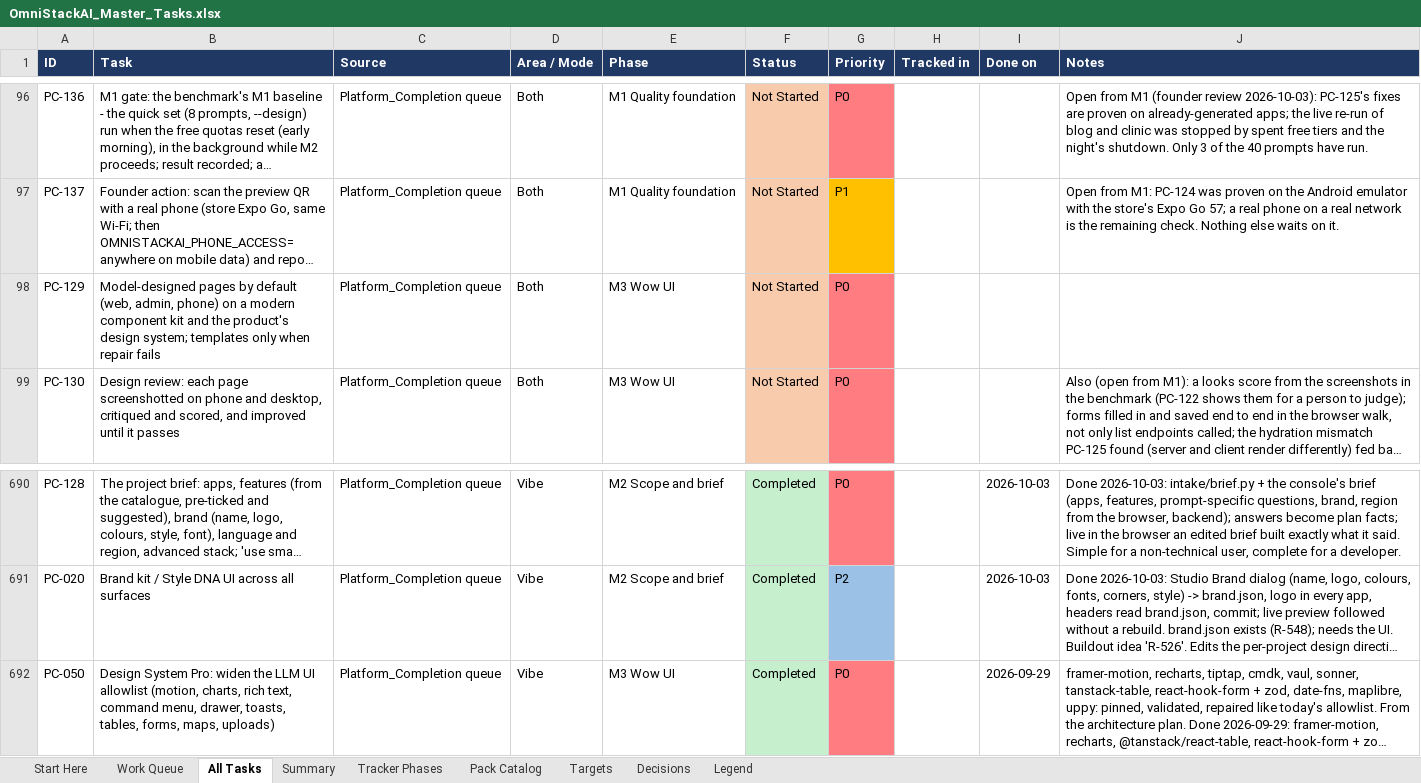
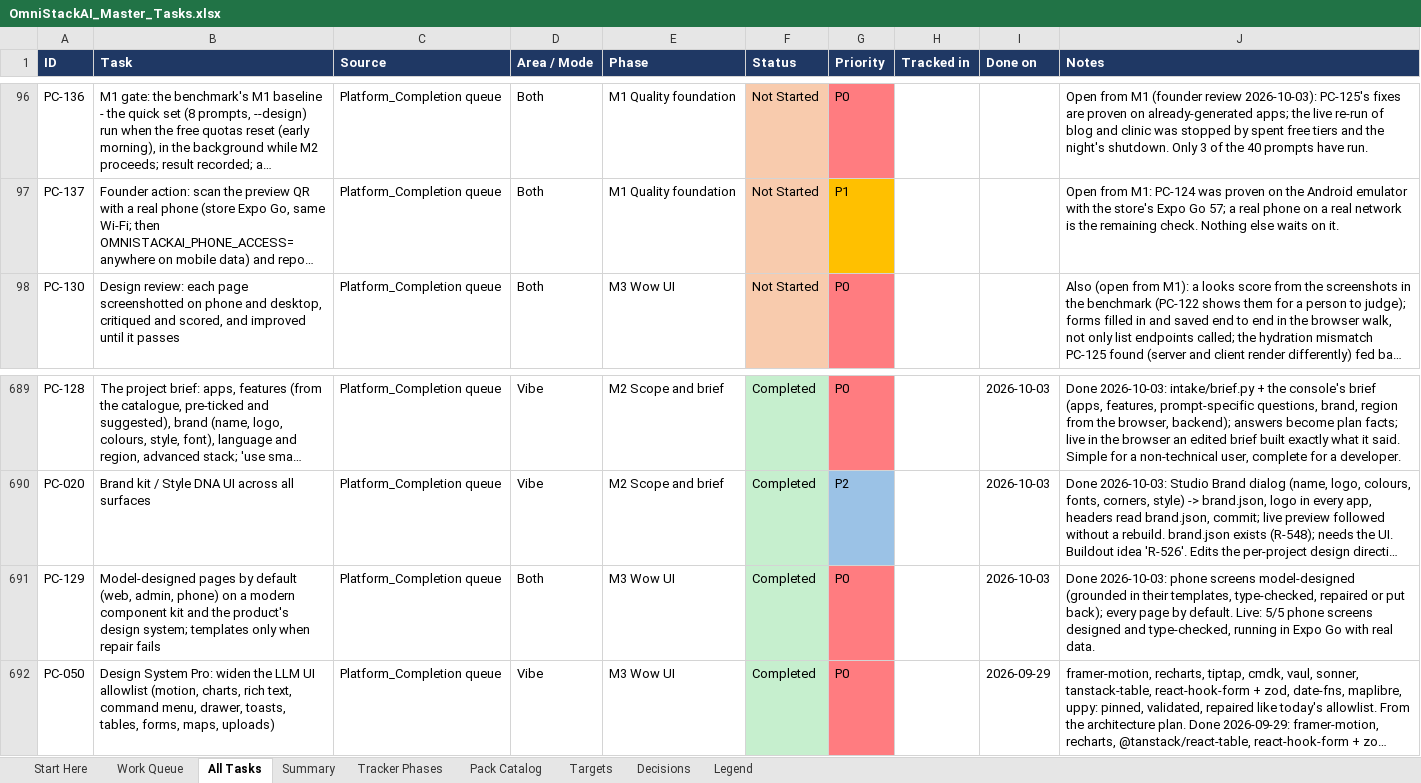
Before and after one commit to sanjeetji/OmniStackAi, an Excel workbook: R_&_D/Platform_Completion/OmniStackAI_Master_Tasks.xlsx, sheet All Tasks, drawn as a sheet; only a part is shown, gaps mark what is left out; long unchanged cells end in …; values as stored, in another font and other column widths than the file's, no borders; removed rows and columns are numbered as before the commit, all else as after; the diff names each change by its address in the sheet, - before the commit and + after, or states it on an @@ line.

```diff
--- a/R_&_D/Platform_Completion/OmniStackAI_Master_Tasks.xlsx (sheet All Tasks)
+++ b/R_&_D/Platform_Completion/OmniStackAI_Master_Tasks.xlsx (sheet All Tasks)
-row 98: PC-129 | Model-designed pages by default (web, admin, phone) on a modern component kit and the product's design system; templates only when repair fails | Platform_Completion queue | Both | M3 Wow UI | Not Started | P0
+row 691: PC-129 | Model-designed pages by default (web, admin, phone) on a modern component kit and the product's design system; templates only when repair fails | Platform_Completion queue | Both | M3 Wow UI | Completed | P0 |  | 2026-10-03 | Done 2026-10-03: phone screens model-designed (grounded in their templates, type-checked, repaired or put back); every page by default. Live: 5/5 phone screens designed and type-checked, running in Expo Go with real data.
```
Also changed, not shown: sheet Summary, sheet Work Queue, 9 other files.
